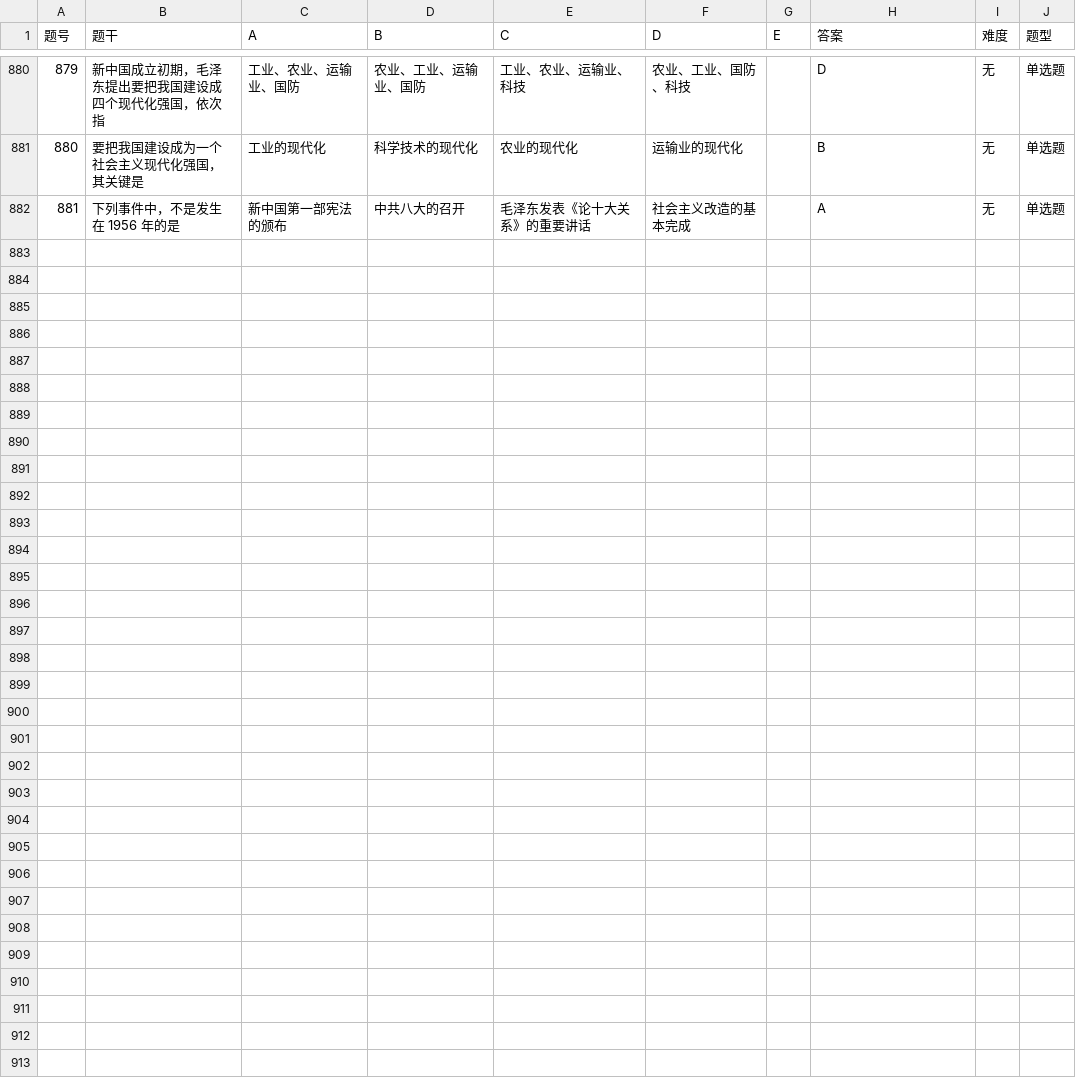
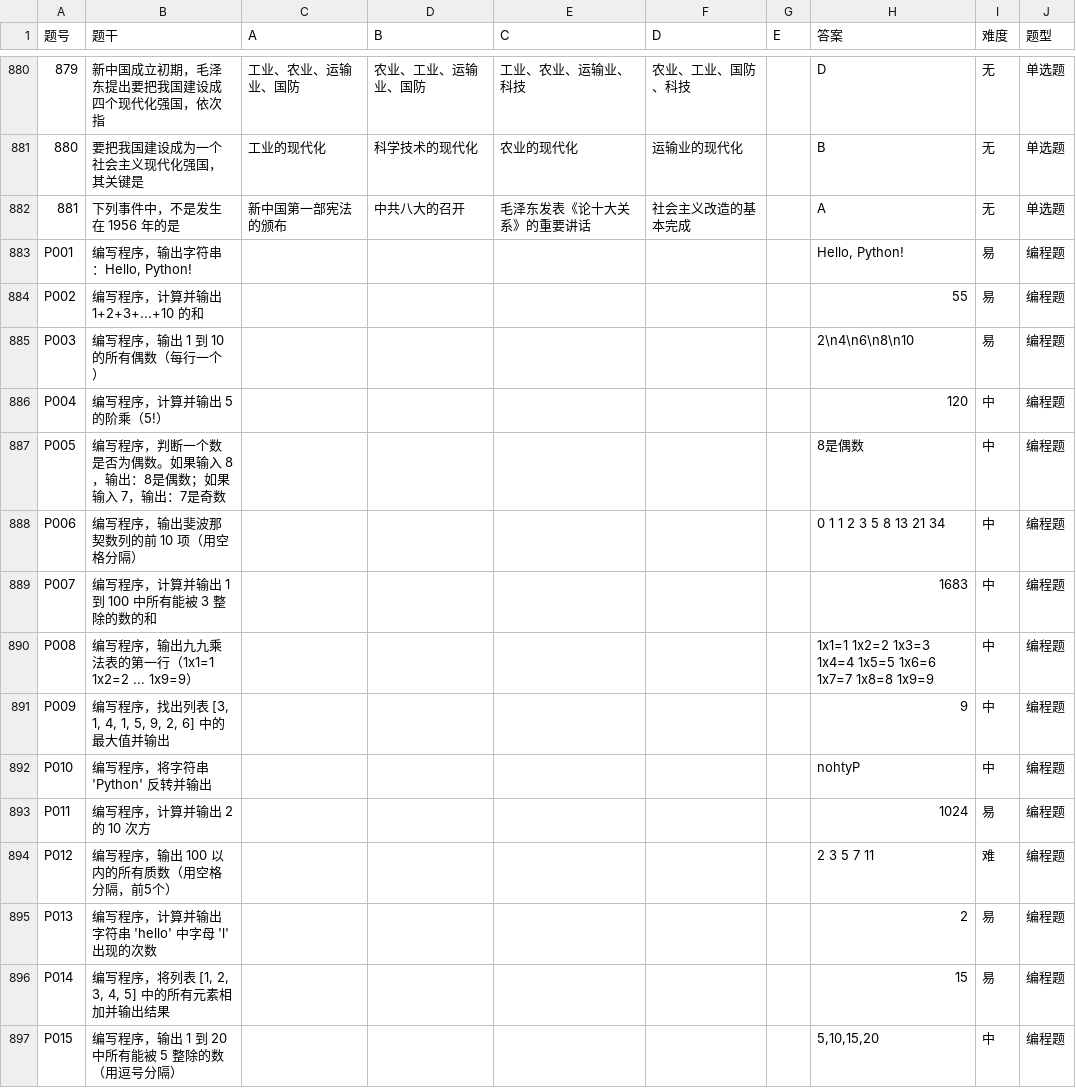
Before and after one commit to yunyunfanfan/Lovepython, a CSV file: questions.csv, drawn as a sheet; only a part is shown, gaps mark what is left out.

```diff
--- a/questions.csv
+++ b/questions.csv
@@ -882 +882,16 @@
 "881","下列事件中，不是发生在 1956 年的是","新中国第一部宪法的颁布","中共八大的召开","毛泽东发表《论十大关系》的重要讲话","社会主义改造的基本完成","","A","无","单选题"
+"P001","编写程序，输出字符串：Hello, Python!","","","","","","Hello, Python!","易","编程题"
+"P002","编写程序，计算并输出 1+2+3+...+10 的和","","","","","","55","易","编程题"
+"P003","编写程序，输出 1 到 10 的所有偶数（每行一个）","","","","","","2\n4\n6\n8\n10","易","编程题"
+"P004","编写程序，计算并输出 5 的阶乘（5!）","","","","","","120","中","编程题"
+"P005","编写程序，判断一个数是否为偶数。如果输入 8，输出：8是偶数；如果输入 7，输出：7是奇数","","","","","","8是偶数","中","编程题"
+"P006","编写程序，输出斐波那契数列的前 10 项（用空格分隔）","","","","","","0 1 1 2 3 5 8 13 21 34","中","编程题"
+"P007","编写程序，计算并输出 1 到 100 中所有能被 3 整除的数的和","","","","","","1683","中","编程题"
+"P008","编写程序，输出九九乘法表的第一行（1x1=1 1x2=2 ... 1x9=9）","","","","","","1x1=1 1x2=2 1x3=3 1x4=4 1x5=5 1x6=6 1x7=7 1x8=8 1x9=9","中","编程题"
+"P009","编写程序，找出列表 [3, 1, 4, 1, 5, 9, 2, 6] 中的最大值并输出","","","","","","9","中","编程题"
+"P010","编写程序，将字符串 'Python' 反转并输出","","","","","","nohtyP","中","编程题"
+"P011","编写程序，计算并输出 2 的 10 次方","","","","","","1024","易","编程题"
+"P012","编写程序，输出 100 以内的所有质数（用空格分隔，前5个）","","","","","","2 3 5 7 11","难","编程题"
+"P013","编写程序，计算并输出字符串 'hello' 中字母 'l' 出现的次数","","","","","","2","易","编程题"
+"P014","编写程序，将列表 [1, 2, 3, 4, 5] 中的所有元素相加并输出结果","","","","","","15","易","编程题"
+"P015","编写程序，输出 1 到 20 中所有能被 5 整除的数（用逗号分隔）","","","","","","5,10,15,20","中","编程题"
```
Also changed, not shown: 8 other files.
